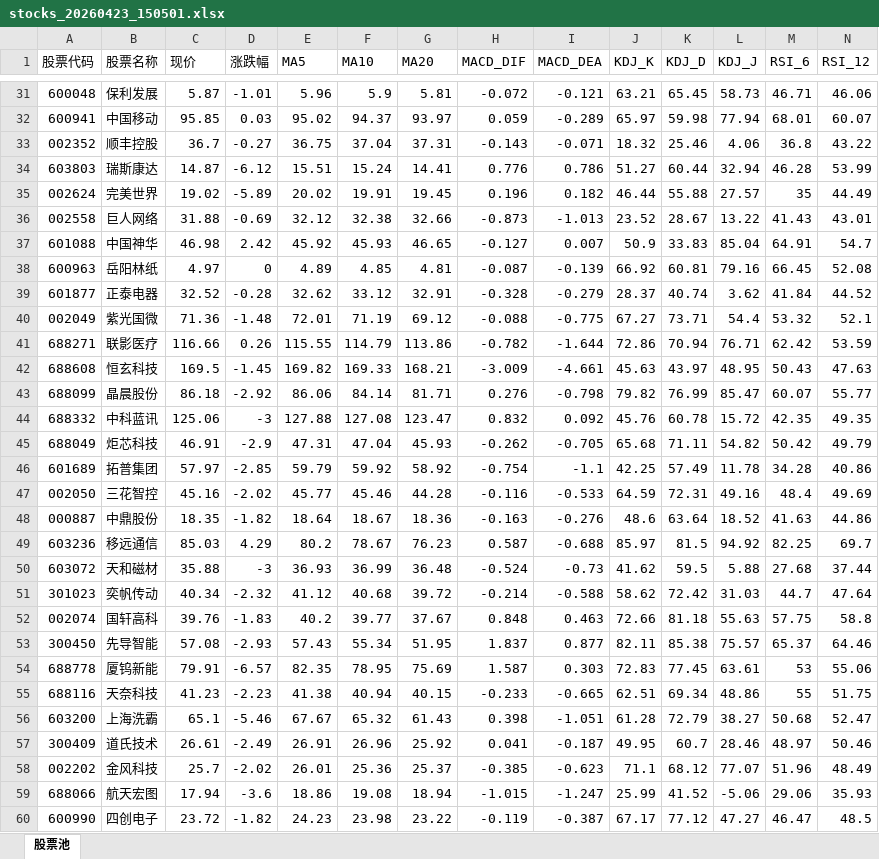
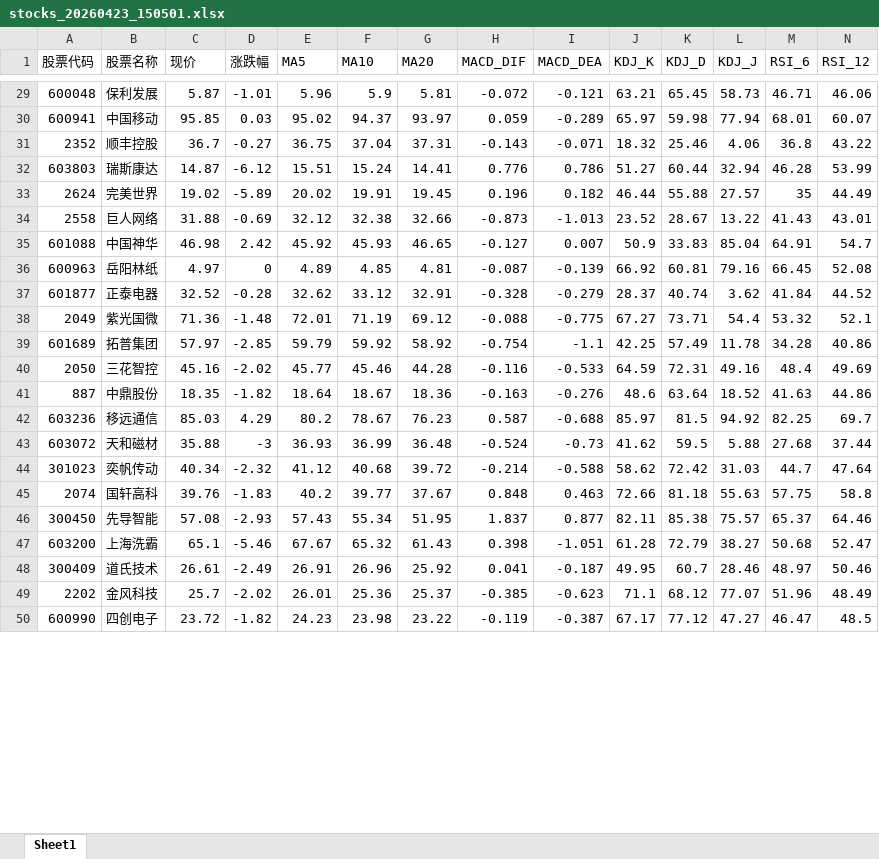
Before and after one commit to dbbbbm/kimi-stock-agent, an Excel workbook: data/stocks_20260423_150501.xlsx, sheet Sheet1, drawn as a sheet; only a part is shown, gaps mark what is left out; values as stored, in another font and other column widths than the file's, no cell formats; removed rows and columns are numbered as before the commit, all else as after; rows hold the shown columns only; the diff covers the shown part only; the diff names each change by its address in the sheet, - before the commit and + after, or states it on an @@ line.

```diff
--- a/data/stocks_20260423_150501.xlsx (sheet Sheet1)
+++ b/data/stocks_20260423_150501.xlsx (sheet Sheet1)
-sheet tab: 股票池
+sheet tab: Sheet1
-A31 (股票代码): 002352
+A31 (股票代码): 2352
-A33 (股票代码): 002624
+A33 (股票代码): 2624
-A34 (股票代码): 002558
+A34 (股票代码): 2558
-A38 (股票代码): 002049
+A38 (股票代码): 2049
-row 41: 688271 | 联影医疗 | 116.66 | 0.26 | 115.55 | 114.79 | 113.86 | -0.782 | -1.644 | 72.86 | 70.94 | 76.71 | 62.42 | 53.59
-row 42: 688608 | 恒玄科技 | 169.5 | -1.45 | 169.82 | 169.33 | 168.21 | -3.009 | -4.661 | 45.63 | 43.97 | 48.95 | 50.43 | 47.63
-row 43: 688099 | 晶晨股份 | 86.18 | -2.92 | 86.06 | 84.14 | 81.71 | 0.276 | -0.798 | 79.82 | 76.99 | 85.47 | 60.07 | 55.77
-row 44: 688332 | 中科蓝讯 | 125.06 | -3 | 127.88 | 127.08 | 123.47 | 0.832 | 0.092 | 45.76 | 60.78 | 15.72 | 42.35 | 49.35
-row 45: 688049 | 炬芯科技 | 46.91 | -2.9 | 47.31 | 47.04 | 45.93 | -0.262 | -0.705 | 65.68 | 71.11 | 54.82 | 50.42 | 49.79
-A40 (股票代码): 002050
+A40 (股票代码): 2050
-A41 (股票代码): 000887
+A41 (股票代码): 887
-A45 (股票代码): 002074
+A45 (股票代码): 2074
-row 54: 688778 | 厦钨新能 | 79.91 | -6.57 | 82.35 | 78.95 | 75.69 | 1.587 | 0.303 | 72.83 | 77.45 | 63.61 | 53 | 55.06
-row 55: 688116 | 天奈科技 | 41.23 | -2.23 | 41.38 | 40.94 | 40.15 | -0.233 | -0.665 | 62.51 | 69.34 | 48.86 | 55 | 51.75
-A49 (股票代码): 002202
+A49 (股票代码): 2202
-row 59: 688066 | 航天宏图 | 17.94 | -3.6 | 18.86 | 19.08 | 18.94 | -1.015 | -1.247 | 25.99 | 41.52 | -5.06 | 29.06 | 35.93
```
Also changed, not shown: 5 removed rows and 9 edited cells elsewhere in this sheet, cell formats, data/stocks_20260415_111654.xlsx, data/stocks_20260421_150140.xlsx, 53 other files.
